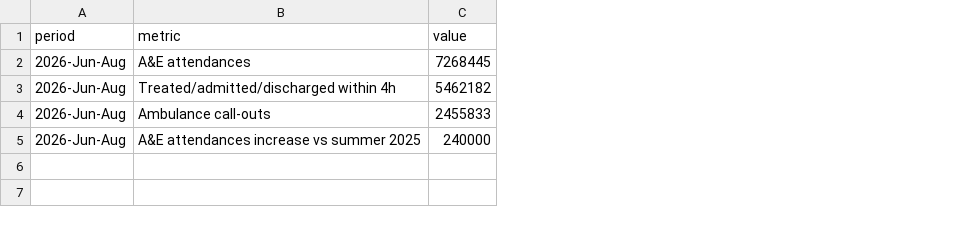
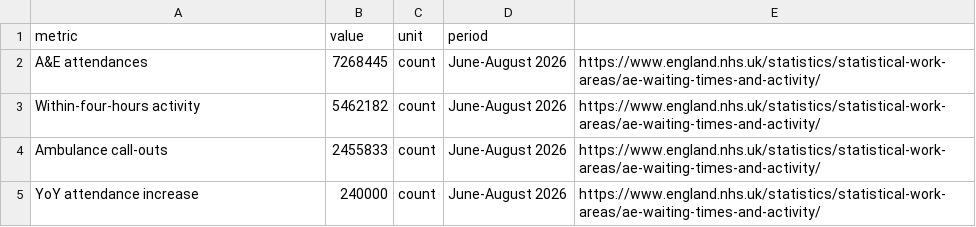
Before and after one commit to kushagra8403/real-data-analyst-portfolio, a CSV file: 04-nhs-ae-performance/output/summary_metrics.csv, drawn as a sheet; removed rows and columns are numbered as before the commit, all else as after; the diff names each change by its address in the sheet, - before the commit and + after, or states it on an @@ line.

Commit message:
Add analytical output table

```diff
--- a/04-nhs-ae-performance/output/summary_metrics.csv
+++ b/04-nhs-ae-performance/output/summary_metrics.csv
-column A (period), rows 2-5: all 2026-Jun-Aug
+column C (unit), rows 2-5: all count
+column D (period), rows 2-5: all June-August 2026
+column E, rows 2-5: all https://www.england.nhs.uk/statistics/statistical-work-areas/ae-waiting-times-and-activity/
-A3 (metric): Treated/admitted/discharged within 4h
+A3 (metric): Within-four-hours activity
-A5 (metric): A&E attendances increase vs summer 2025
+A5 (metric): YoY attendance increase
```
